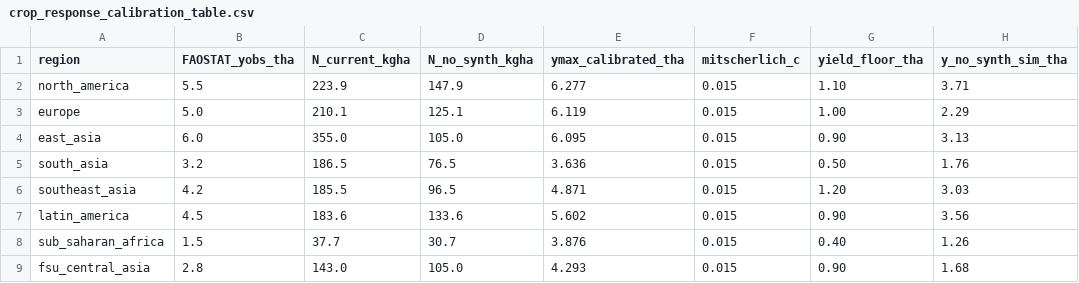
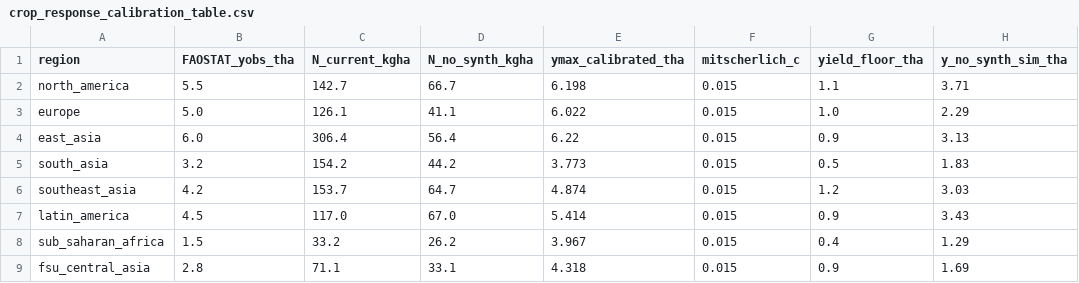
Before and after one commit to mdw7fc/soil-n-resilience, a CSV file: data/crop_response_calibration_table.csv, drawn as a sheet; only a part is shown; the diff names each change by its address in the sheet, - before the commit and + after, or states it on an @@ line.

```diff
--- a/data/crop_response_calibration_table.csv
+++ b/data/crop_response_calibration_table.csv
-C2 (N_current_kgha): 223.9
+C2 (N_current_kgha): 142.7
-D2 (N_no_synth_kgha): 147.9
+D2 (N_no_synth_kgha): 66.7
-E2 (ymax_calibrated_tha): 6.277
+E2 (ymax_calibrated_tha): 6.198
-G2 (yield_floor_tha): 1.10
+G2 (yield_floor_tha): 1.1
-C3 (N_current_kgha): 210.1
+C3 (N_current_kgha): 126.1
-D3 (N_no_synth_kgha): 125.1
+D3 (N_no_synth_kgha): 41.1
-E3 (ymax_calibrated_tha): 6.119
+E3 (ymax_calibrated_tha): 6.022
-G3 (yield_floor_tha): 1.00
+G3 (yield_floor_tha): 1.0
-C4 (N_current_kgha): 355.0
+C4 (N_current_kgha): 306.4
-D4 (N_no_synth_kgha): 105.0
+D4 (N_no_synth_kgha): 56.4
-E4 (ymax_calibrated_tha): 6.095
+E4 (ymax_calibrated_tha): 6.22
-G4 (yield_floor_tha): 0.90
+G4 (yield_floor_tha): 0.9
-C5 (N_current_kgha): 186.5
+C5 (N_current_kgha): 154.2
-D5 (N_no_synth_kgha): 76.5
+D5 (N_no_synth_kgha): 44.2
-E5 (ymax_calibrated_tha): 3.636
+E5 (ymax_calibrated_tha): 3.773
-G5 (yield_floor_tha): 0.50
+G5 (yield_floor_tha): 0.5
-H5 (y_no_synth_sim_tha): 1.76
+H5 (y_no_synth_sim_tha): 1.83
-C6 (N_current_kgha): 185.5
+C6 (N_current_kgha): 153.7
-D6 (N_no_synth_kgha): 96.5
+D6 (N_no_synth_kgha): 64.7
-E6 (ymax_calibrated_tha): 4.871
+E6 (ymax_calibrated_tha): 4.874
-G6 (yield_floor_tha): 1.20
+G6 (yield_floor_tha): 1.2
-C7 (N_current_kgha): 183.6
+C7 (N_current_kgha): 117.0
-D7 (N_no_synth_kgha): 133.6
+D7 (N_no_synth_kgha): 67.0
-E7 (ymax_calibrated_tha): 5.602
+E7 (ymax_calibrated_tha): 5.414
-G7 (yield_floor_tha): 0.90
+G7 (yield_floor_tha): 0.9
-H7 (y_no_synth_sim_tha): 3.56
+H7 (y_no_synth_sim_tha): 3.43
-C8 (N_current_kgha): 37.7
+C8 (N_current_kgha): 33.2
-D8 (N_no_synth_kgha): 30.7
+D8 (N_no_synth_kgha): 26.2
-E8 (ymax_calibrated_tha): 3.876
+E8 (ymax_calibrated_tha): 3.967
-G8 (yield_floor_tha): 0.40
+G8 (yield_floor_tha): 0.4
-H8 (y_no_synth_sim_tha): 1.26
+H8 (y_no_synth_sim_tha): 1.29
-C9 (N_current_kgha): 143.0
+C9 (N_current_kgha): 71.1
-D9 (N_no_synth_kgha): 105.0
+D9 (N_no_synth_kgha): 33.1
-E9 (ymax_calibrated_tha): 4.293
+E9 (ymax_calibrated_tha): 4.318
-G9 (yield_floor_tha): 0.90
+G9 (yield_floor_tha): 0.9
-H9 (y_no_synth_sim_tha): 1.68
+H9 (y_no_synth_sim_tha): 1.69
```
Also changed, not shown: 8 other files.
